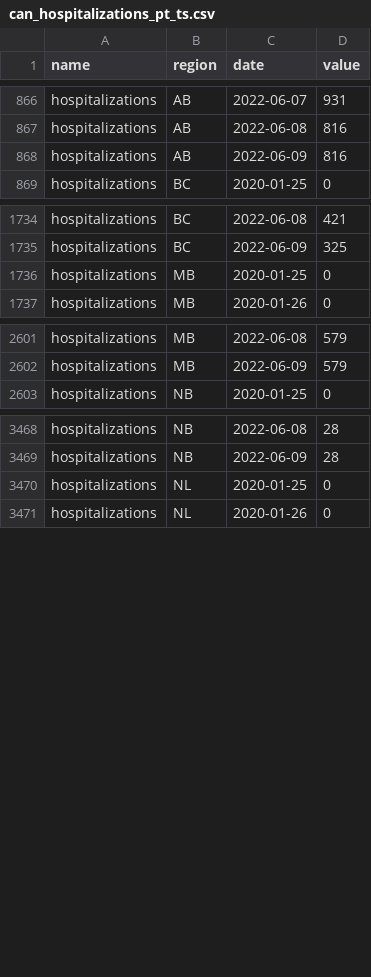
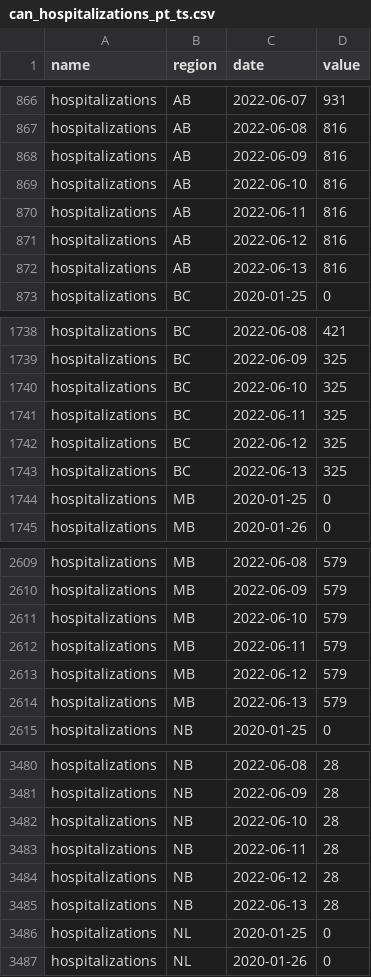
Before and after one commit to ccodwg/CovidTimelineCanada, a CSV file: raw_data/covid19tracker/can_hospitalizations_pt_ts.csv, drawn as a sheet; only a part is shown, gaps mark what is left out; the diff covers the shown part only; the diff names each change by its address in the sheet, - before the commit and + after, or states it on an @@ line.

Commit message:
Update data: 2022-06-14 10:08 EDT

```diff
--- a/raw_data/covid19tracker/can_hospitalizations_pt_ts.csv
+++ b/raw_data/covid19tracker/can_hospitalizations_pt_ts.csv
+row 869: hospitalizations | AB | 2022-06-10 | 816
+row 870: hospitalizations | AB | 2022-06-11 | 816
+row 871: hospitalizations | AB | 2022-06-12 | 816
+row 872: hospitalizations | AB | 2022-06-13 | 816
+row 1740: hospitalizations | BC | 2022-06-10 | 325
+row 1741: hospitalizations | BC | 2022-06-11 | 325
+row 1742: hospitalizations | BC | 2022-06-12 | 325
+row 1743: hospitalizations | BC | 2022-06-13 | 325
+row 2611: hospitalizations | MB | 2022-06-10 | 579
+row 2612: hospitalizations | MB | 2022-06-11 | 579
+row 2613: hospitalizations | MB | 2022-06-12 | 579
+row 2614: hospitalizations | MB | 2022-06-13 | 579
+row 3482: hospitalizations | NB | 2022-06-10 | 28
+row 3483: hospitalizations | NB | 2022-06-11 | 28
+row 3484: hospitalizations | NB | 2022-06-12 | 28
+row 3485: hospitalizations | NB | 2022-06-13 | 28
```
Also changed, not shown: 30 added rows elsewhere in this file, data/can/hospitalizations_can.csv, data/pt/hospitalizations_pt.csv, 6 other files.
